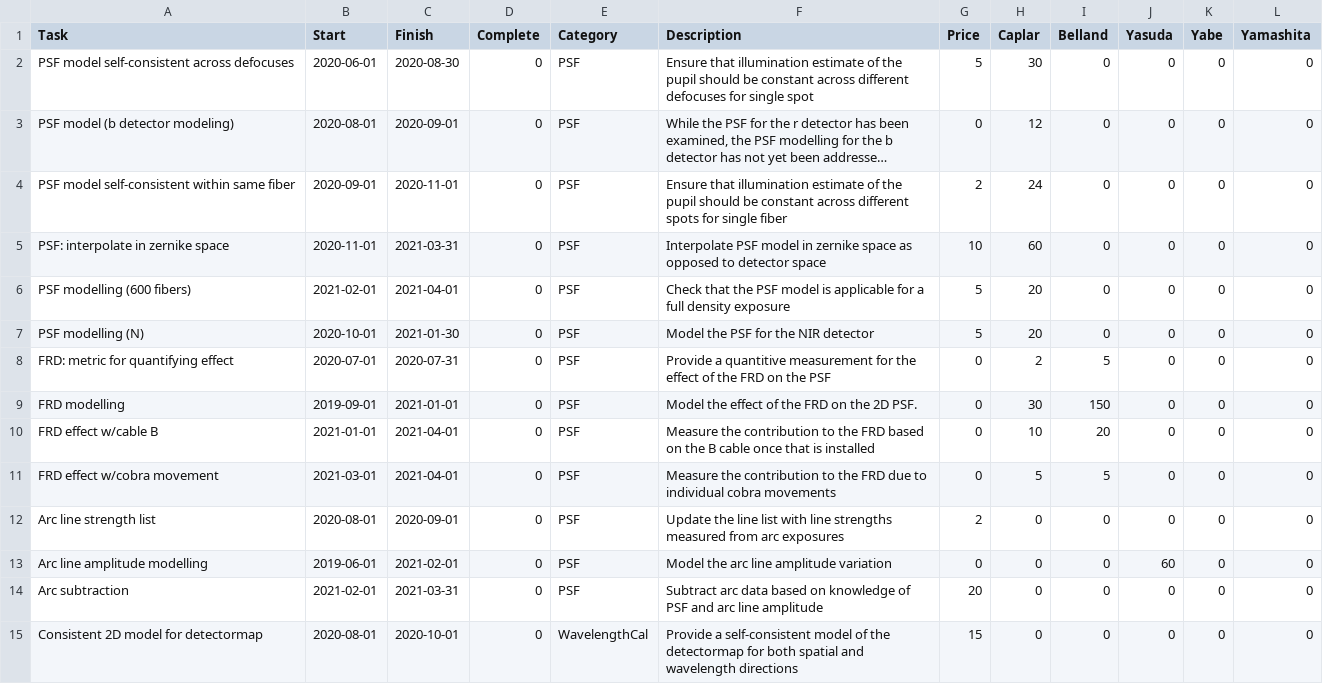
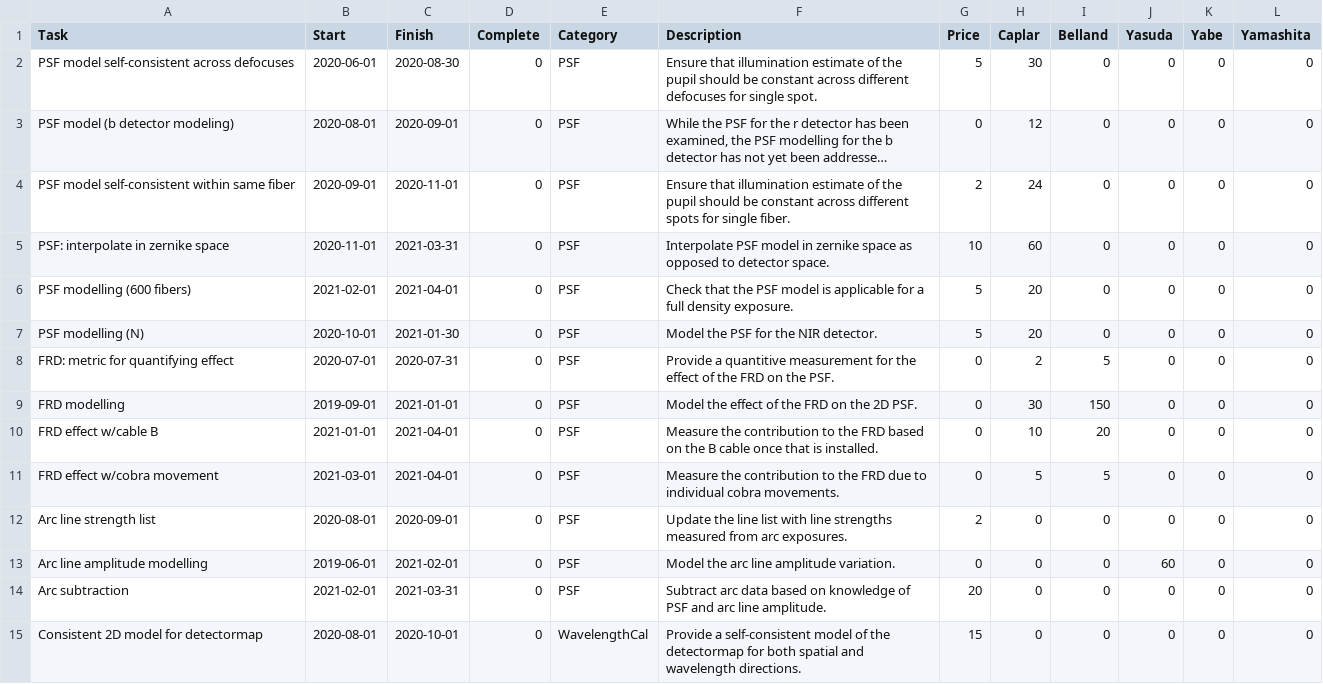
Before and after one commit to hassanxp/2DDRP-plan, a CSV file: timeline/drp-plan.csv, drawn as a sheet; only a part is shown; long unchanged cells end in …; the diff covers the shown part only; the diff names each change by its address in the sheet, - before the commit and + after, or states it on an @@ line.

```diff
--- a/timeline/drp-plan.csv
+++ b/timeline/drp-plan.csv
-F2 (Description): …for single spot
+F2 (Description): …for single spot.
-F4 (Description): …for single fiber
+F4 (Description): …for single fiber.
-F5 (Description): …to detector space
+F5 (Description): …to detector space.
-F6 (Description): …full density exposure
+F6 (Description): …full density exposure.
-F7 (Description): Model the PSF for the NIR detector
+F7 (Description): Model the PSF for the NIR detector.
-F8 (Description): …on the PSF
+F8 (Description): …on the PSF.
-F10 (Description): …that is installed
+F10 (Description): …that is installed.
-F11 (Description): …individual cobra movements
+F11 (Description): …individual cobra movements.
-F12 (Description): …from arc exposures
+F12 (Description): …from arc exposures.
-F13 (Description): Model the arc line amplitude variation
+F13 (Description): Model the arc line amplitude variation.
-F14 (Description): …arc line amplitude
+F14 (Description): …arc line amplitude.
-F15 (Description): …and wavelength directions
+F15 (Description): …and wavelength directions.
```
Also changed, not shown: 17 edited cells elsewhere in this file, 5 other files.
